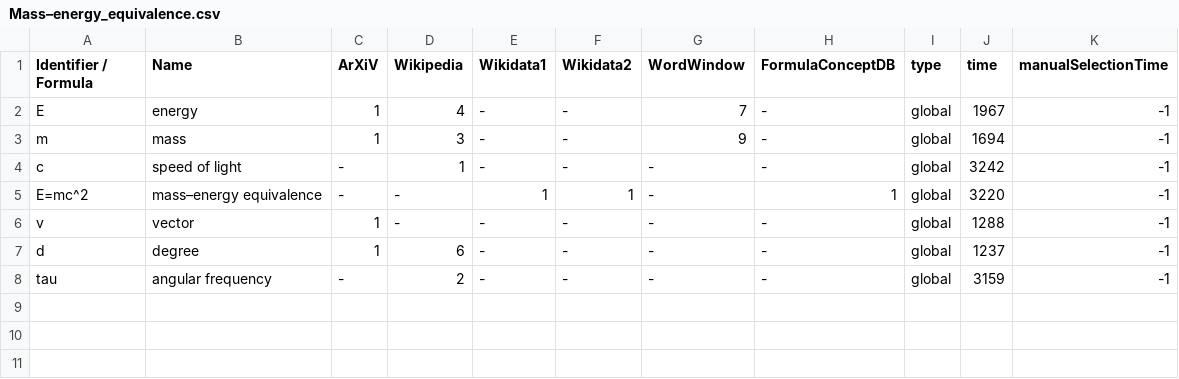
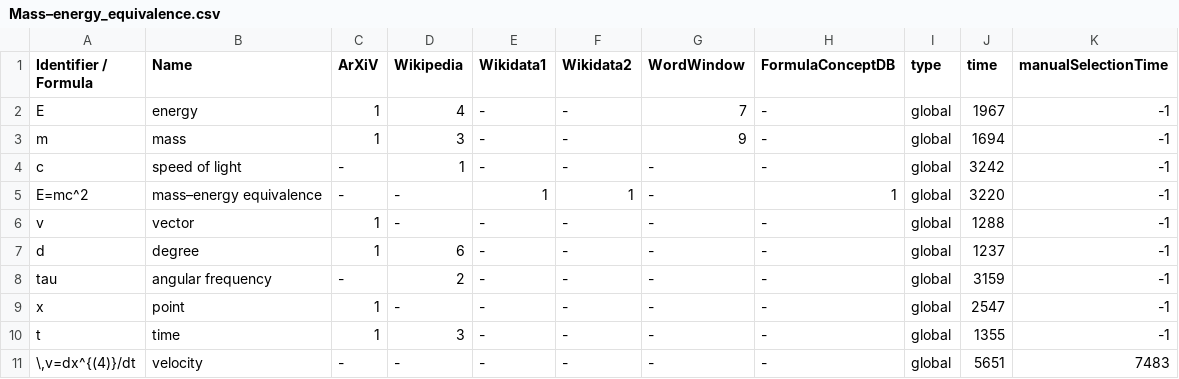
Before and after one commit to gipplab/dataAnnoMathTex, a CSV file: evaluation/Mass–energy_equivalence.csv, drawn as a sheet.

Commit message:
updating file evaluation/Mass–energy_equivalence.csv

```diff
--- a/evaluation/Mass–energy_equivalence.csv
+++ b/evaluation/Mass–energy_equivalence.csv
@@ -8 +8,4 @@ d,degree,1,6,-,-,-,-,global,1237,-1
 tau,angular frequency,-,2,-,-,-,-,global,3159,-1
+x,point,1,-,-,-,-,-,global,2547,-1
+t,time,1,3,-,-,-,-,global,1355,-1
+"\,v=dx^{(4)}/dt",velocity,-,-,-,-,-,-,global,5651,7483
```
